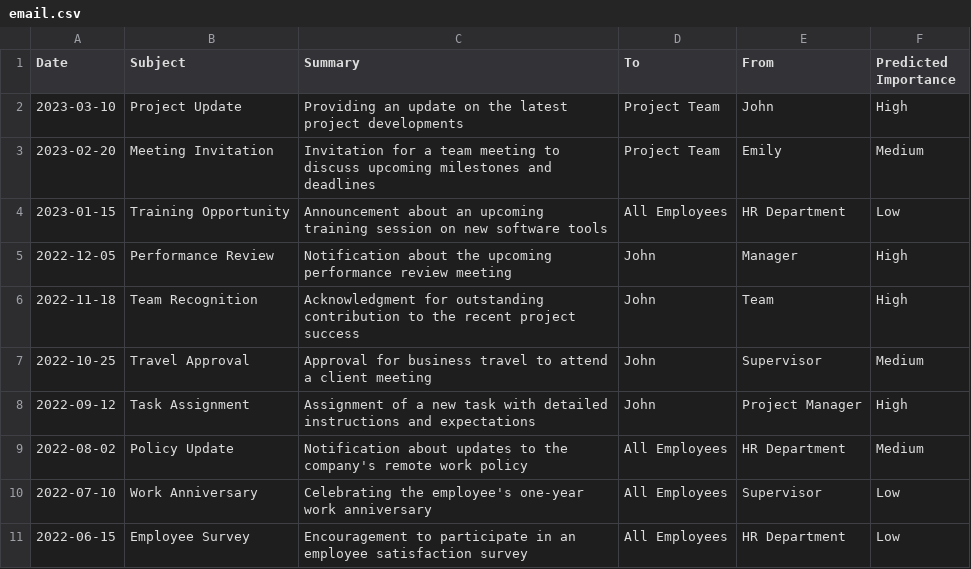
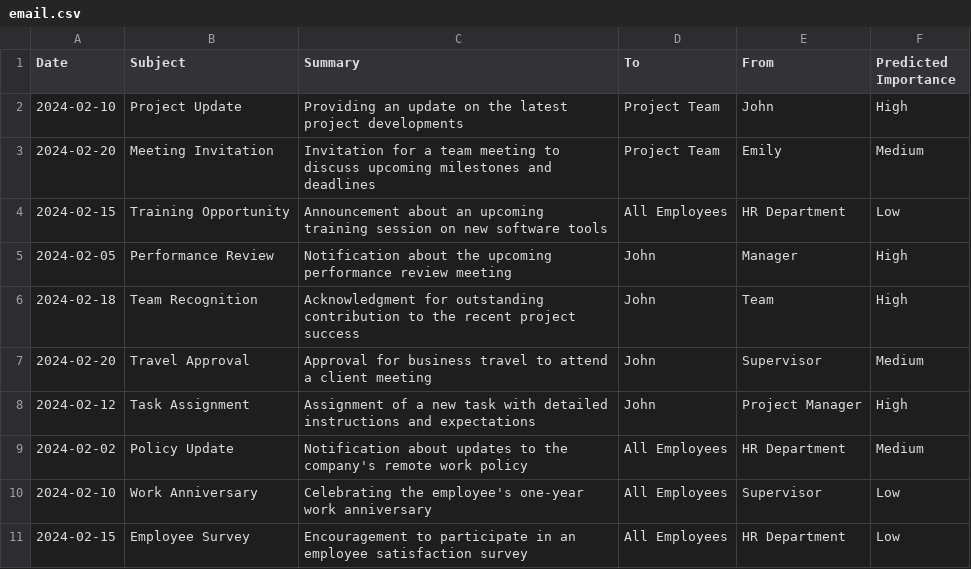
Before and after one commit to debjeetdas0201/Focus_ai, a CSV file: docs/agent/email.csv, drawn as a sheet.

Commit message:
updated date and prompt

```diff
--- a/docs/agent/email.csv
+++ b/docs/agent/email.csv
@@ -1,11 +1,11 @@
 Date,Subject,Summary,To,From,Predicted Importance
-2023-03-10,Project Update,Providing an update on the latest project developments,Project Team,John,High
-2023-02-20,Meeting Invitation,Invitation for a team meeting to discuss upcoming milestones and deadlines,Project Team,Emily,Medium
-2023-01-15,Training Opportunity,Announcement about an upcoming training session on new software tools,All Employees,HR Department,Low
-2022-12-05,Performance Review,Notification about the upcoming performance review meeting,John,Manager,High
-2022-11-18,Team Recognition,Acknowledgment for outstanding contribution to the recent project success,John,Team,High
-2022-10-25,Travel Approval,Approval for business travel to attend a client meeting,John,Supervisor,Medium
-2022-09-12,Task Assignment,Assignment of a new task with detailed instructions and expectations,John,Project Manager,High
-2022-08-02,Policy Update,Notification about updates to the company's remote work policy,All Employees,HR Department,Medium
-2022-07-10,Work Anniversary,Celebrating the employee's one-year work anniversary,All Employees,Supervisor,Low
-2022-06-15,Employee Survey,Encouragement to participate in an employee satisfaction survey,All Employees,HR Department,Low
+2024-02-10,Project Update,Providing an update on the latest project developments,Project Team,John,High
+2024-02-20,Meeting Invitation,Invitation for a team meeting to discuss upcoming milestones and deadlines,Project Team,Emily,Medium
+2024-02-15,Training Opportunity,Announcement about an upcoming training session on new software tools,All Employees,HR Department,Low
+2024-02-05,Performance Review,Notification about the upcoming performance review meeting,John,Manager,High
+2024-02-18,Team Recognition,Acknowledgment for outstanding contribution to the recent project success,John,Team,High
+2024-02-20,Travel Approval,Approval for business travel to attend a client meeting,John,Supervisor,Medium
+2024-02-12,Task Assignment,Assignment of a new task with detailed instructions and expectations,John,Project Manager,High
+2024-02-02,Policy Update,Notification about updates to the company's remote work policy,All Employees,HR Department,Medium
+2024-02-10,Work Anniversary,Celebrating the employee's one-year work anniversary,All Employees,Supervisor,Low
+2024-02-15,Employee Survey,Encouragement to participate in an employee satisfaction survey,All Employees,HR Department,Low
```
Also changed, not shown: docs/cxo/email.csv, docs/cxo/employee_satisfaction.csv, 24 other files.
